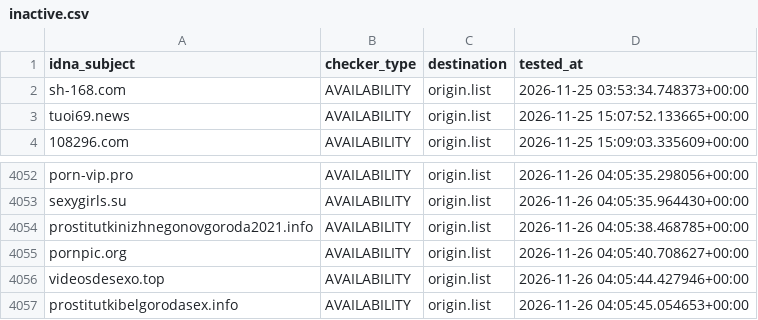
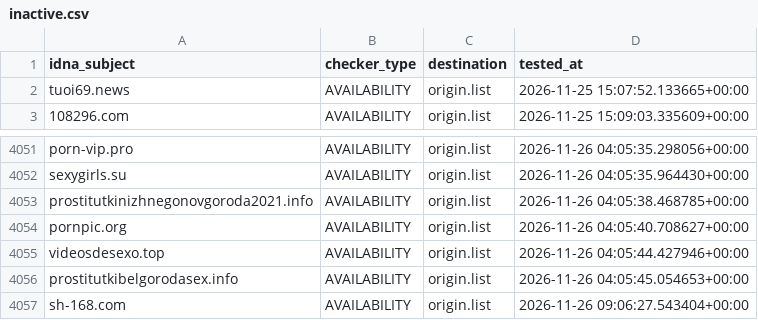
Before and after one commit to bigdargon/hostsVN-adult-dead-hosts, a CSV file: .pyfunceble/inactive.csv, drawn as a sheet; only a part is shown, gaps mark what is left out; removed rows and columns are numbered as before the commit, all else as after; the diff names each change by its address in the sheet, - before the commit and + after, or states it on an @@ line.

```diff
--- a/.pyfunceble/inactive.csv
+++ b/.pyfunceble/inactive.csv
-row 2: sh-168.com | AVAILABILITY | origin.list | 2026-11-25 03:53:34.748373+00:00
+row 4057: sh-168.com | AVAILABILITY | origin.list | 2026-11-26 09:06:27.543404+00:00
```
Also changed, not shown: 16 other files.
